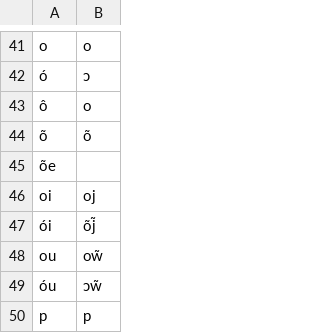
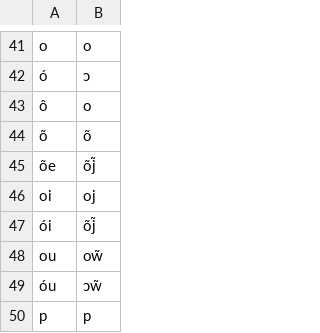
Before and after one commit to dmort27/epitran, a CSV file: epitran/data/map/por-Latn.csv, drawn as a sheet; only a part is shown, gaps mark what is left out.

Commit message:
Fix Portuguese mapping table (#139)

```diff
--- a/epitran/data/map/por-Latn.csv
+++ b/epitran/data/map/por-Latn.csv
@@ -44,3 +44,3 @@ o,o
 õ,õ
-õe,
+õe,õj̃
 oi,oj
```
